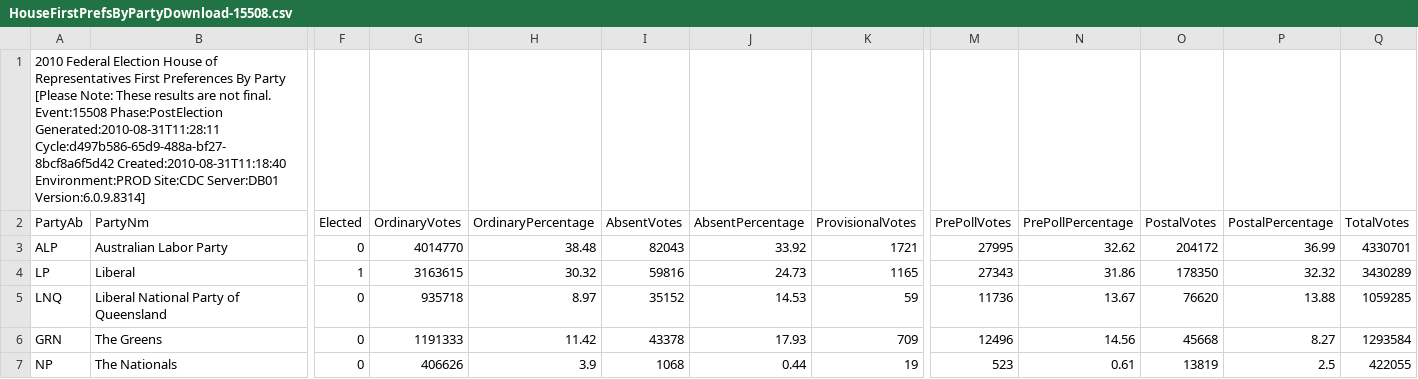
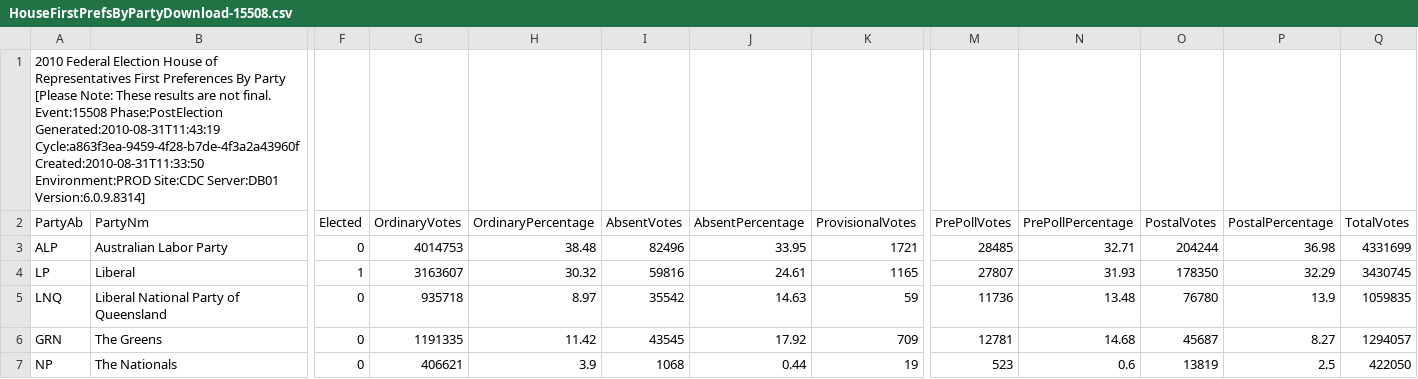
Before and after one commit to d1b/AustralianFederalElection2010CSV, a CSV file: HouseFirstPrefsByPartyDownload-15508.csv, drawn as a sheet; only a part is shown, gaps mark what is left out; the diff covers the shown part only; the diff names each change by its address in the sheet, - before the commit and + after, or states it on an @@ line.

```diff
--- a/HouseFirstPrefsByPartyDownload-15508.csv
+++ b/HouseFirstPrefsByPartyDownload-15508.csv
-A1 (PartyAb): …Event:15508 Phase:PostElection Generated:2010-08-31T11:28:11 Cycle:d497b586-65d9-488a-bf27-8bcf8a6f5d42 Created:2010-08-31T11:18:40 Environment:PROD Site:CDC…
+A1 (PartyAb): …Event:15508 Phase:PostElection Generated:2010-08-31T11:43:19 Cycle:a863f3ea-9459-4f28-b7de-4f3a2a43960f Created:2010-08-31T11:33:50 Environment:PROD Site:CDC…
-G3 (OrdinaryVotes): 4014770
+G3 (OrdinaryVotes): 4014753
-I3 (AbsentVotes): 82043
+I3 (AbsentVotes): 82496
-J3 (AbsentPercentage): 33.92
+J3 (AbsentPercentage): 33.95
-M3 (PrePollVotes): 27995
+M3 (PrePollVotes): 28485
-N3 (PrePollPercentage): 32.62
+N3 (PrePollPercentage): 32.71
-O3 (PostalVotes): 204172
+O3 (PostalVotes): 204244
-P3 (PostalPercentage): 36.99
+P3 (PostalPercentage): 36.98
-Q3 (TotalVotes): 4330701
+Q3 (TotalVotes): 4331699
-G4 (OrdinaryVotes): 3163615
+G4 (OrdinaryVotes): 3163607
-J4 (AbsentPercentage): 24.73
+J4 (AbsentPercentage): 24.61
-M4 (PrePollVotes): 27343
+M4 (PrePollVotes): 27807
-N4 (PrePollPercentage): 31.86
+N4 (PrePollPercentage): 31.93
-P4 (PostalPercentage): 32.32
+P4 (PostalPercentage): 32.29
-Q4 (TotalVotes): 3430289
+Q4 (TotalVotes): 3430745
-I5 (AbsentVotes): 35152
+I5 (AbsentVotes): 35542
-J5 (AbsentPercentage): 14.53
+J5 (AbsentPercentage): 14.63
-N5 (PrePollPercentage): 13.67
+N5 (PrePollPercentage): 13.48
-O5 (PostalVotes): 76620
+O5 (PostalVotes): 76780
-P5 (PostalPercentage): 13.88
+P5 (PostalPercentage): 13.9
-Q5 (TotalVotes): 1059285
+Q5 (TotalVotes): 1059835
-G6 (OrdinaryVotes): 1191333
+G6 (OrdinaryVotes): 1191335
-I6 (AbsentVotes): 43378
+I6 (AbsentVotes): 43545
-J6 (AbsentPercentage): 17.93
+J6 (AbsentPercentage): 17.92
-M6 (PrePollVotes): 12496
+M6 (PrePollVotes): 12781
-N6 (PrePollPercentage): 14.56
+N6 (PrePollPercentage): 14.68
-O6 (PostalVotes): 45668
+O6 (PostalVotes): 45687
-Q6 (TotalVotes): 1293584
+Q6 (TotalVotes): 1294057
-G7 (OrdinaryVotes): 406626
+G7 (OrdinaryVotes): 406621
-N7 (PrePollPercentage): 0.61
+N7 (PrePollPercentage): 0.6
-Q7 (TotalVotes): 422055
+Q7 (TotalVotes): 422050
```
Also changed, not shown: 30 edited cells elsewhere in this file, HouseFirstPrefsByCandidateByVoteTypeDownload-15508.csv, HouseInformalByDivisionDownload-15508.csv, 53 other files.
